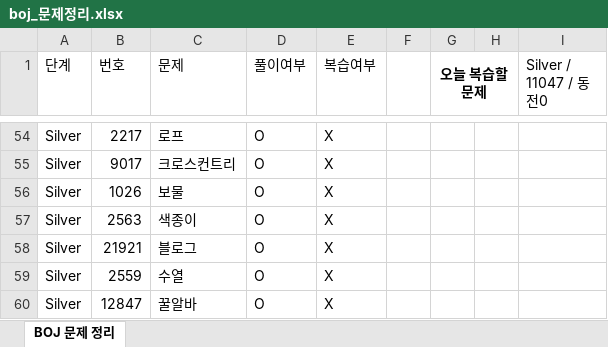
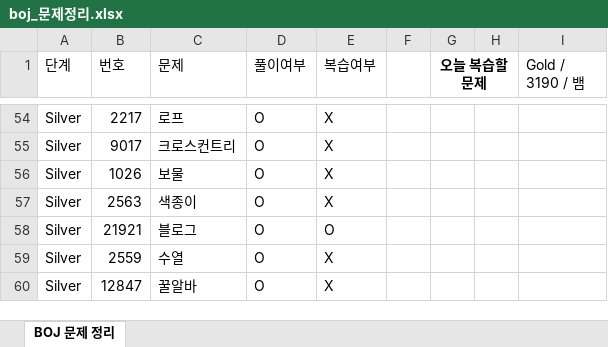
Before and after one commit to Jojep03/Study-Coding-Test, an Excel workbook: BOJ/boj_문제정리.xlsx, sheet BOJ 문제 정리, drawn as a sheet; only a part is shown, gaps mark what is left out; values as stored, in another font and other column widths than the file's, no borders; the diff names each change by its address in the sheet, - before the commit and + after, or states it on an @@ line.

```diff
--- a/BOJ/boj_문제정리.xlsx (sheet BOJ 문제 정리)
+++ b/BOJ/boj_문제정리.xlsx (sheet BOJ 문제 정리)
-I1: Silver / 11047 / 동전0
+I1: Gold / 3190 / 뱀
-E58 (복습여부): X
+E58 (복습여부): O
```
Also changed, not shown: 1 other file.
